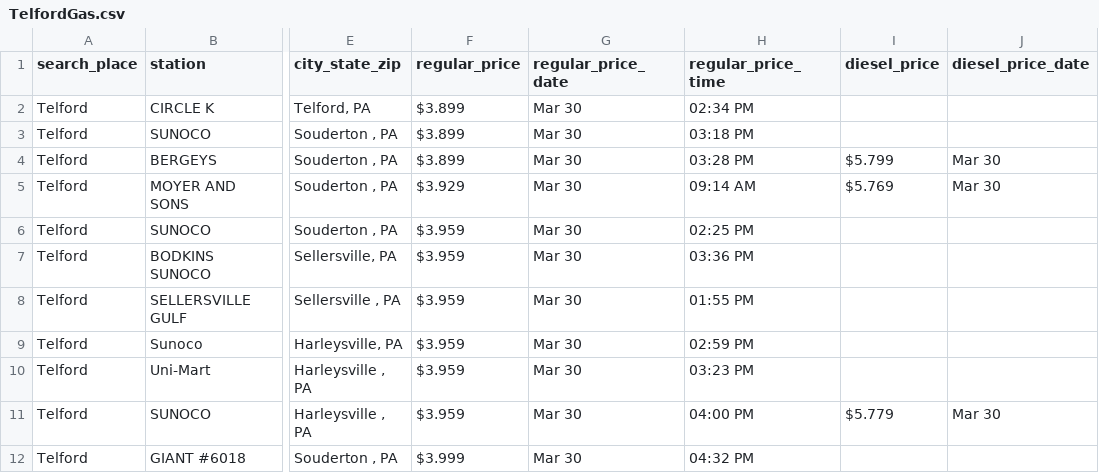
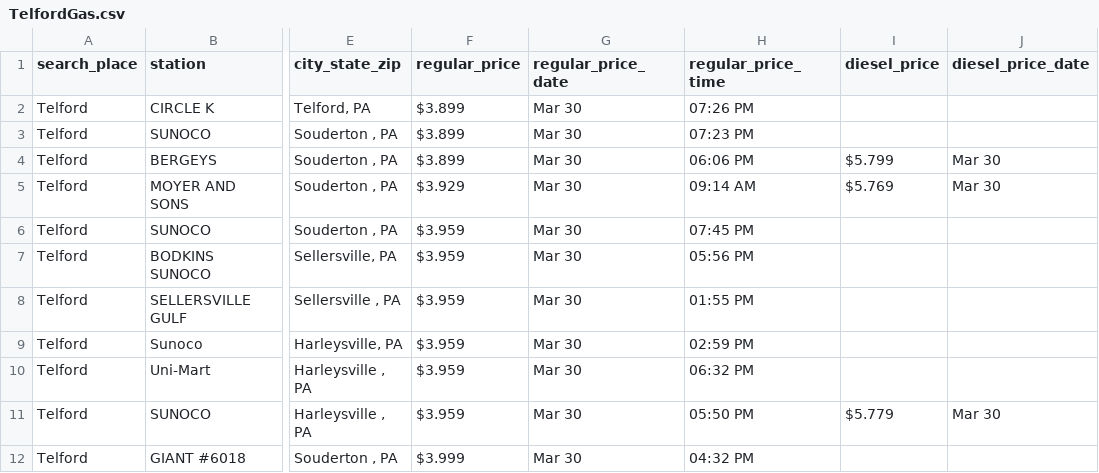
Before and after one commit to CUlleryUSATRepos/BucksGasRepo, a CSV file: BucksGasPrices/TelfordGas.csv, drawn as a sheet; only a part is shown, gaps mark what is left out; the diff covers the shown part only; the diff names each change by its address in the sheet, - before the commit and + after, or states it on an @@ line.

Commit message:
Auto update gas prices 2026-03-31 00:01:03

```diff
--- a/BucksGasPrices/TelfordGas.csv
+++ b/BucksGasPrices/TelfordGas.csv
-H2 (regular_price_time): 02:34 PM
+H2 (regular_price_time): 07:26 PM
-H3 (regular_price_time): 03:18 PM
+H3 (regular_price_time): 07:23 PM
-H4 (regular_price_time): 03:28 PM
+H4 (regular_price_time): 06:06 PM
-H6 (regular_price_time): 02:25 PM
+H6 (regular_price_time): 07:45 PM
-H7 (regular_price_time): 03:36 PM
+H7 (regular_price_time): 05:56 PM
-H10 (regular_price_time): 03:23 PM
+H10 (regular_price_time): 06:32 PM
-H11 (regular_price_time): 04:00 PM
+H11 (regular_price_time): 05:50 PM
```
Also changed, not shown: 1 removed row and 11 edited cells elsewhere in this file, BucksGasPrices/DublinGas.csv, BucksGasPrices/PerkasieGas.csv, 55 other files.
